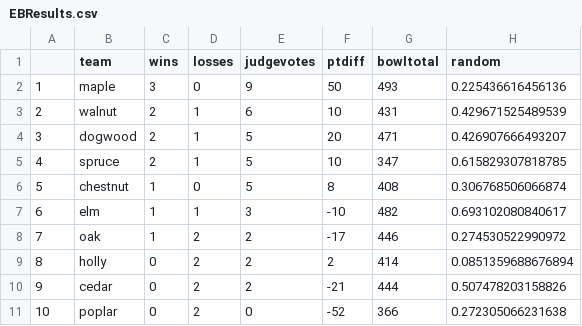
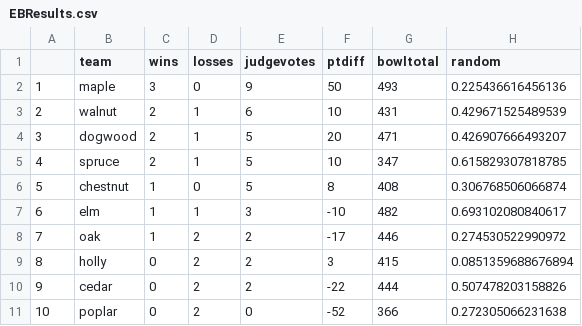
Before and after one commit to chreliot/ethics-bowl-scoring, a CSV file: EBResults.csv, drawn as a sheet.

Commit message:
modified toy data, and killed the print-to-console

```diff
--- a/EBResults.csv
+++ b/EBResults.csv
@@ -8,4 +8,4 @@
 "7","oak",1,2,2,-17,446,0.274530522990972
-"8","holly",0,2,2,2,414,0.0851359688676894
-"9","cedar",0,2,2,-21,444,0.507478203158826
+"8","holly",0,2,2,3,415,0.0851359688676894
+"9","cedar",0,2,2,-22,444,0.507478203158826
 "10","poplar",0,2,0,-52,366,0.272305066231638
```
Also changed, not shown: EBToyData.csv, 1 other file.
